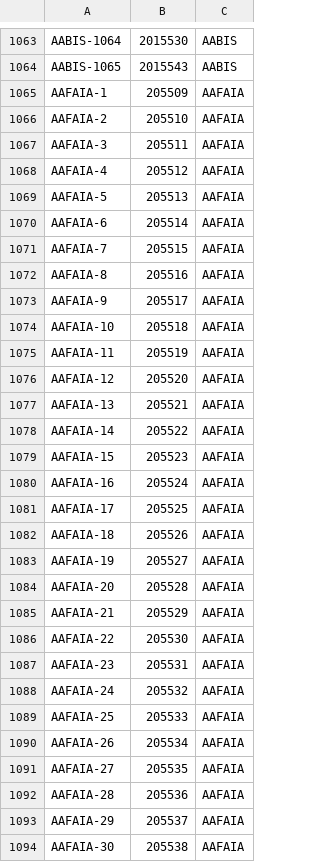
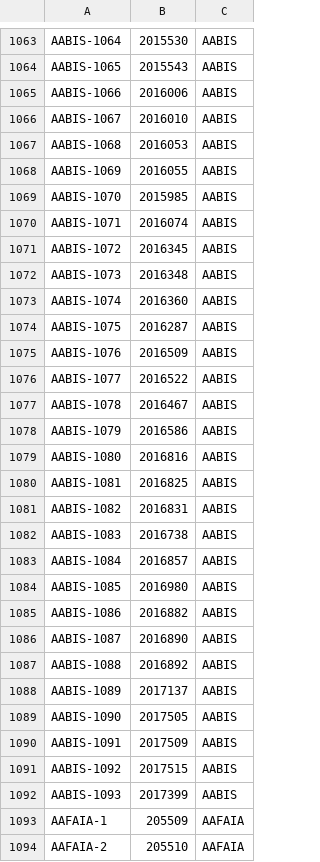
Before and after one commit to Batreyu/dc-app-performance-toolkit, a CSV file: app/datasets/jira/issues.csv, drawn as a sheet; only a part is shown, gaps mark what is left out; the shorter side is filled out with more unchanged rows; the diff covers the shown part only; the diff names each change by its address in the sheet, - before the commit and + after, or states it on an @@ line.

```diff
--- a/app/datasets/jira/issues.csv
+++ b/app/datasets/jira/issues.csv
+row 1065: AABIS-1066 | 2016006 | AABIS
+row 1066: AABIS-1067 | 2016010 | AABIS
+row 1067: AABIS-1068 | 2016053 | AABIS
+row 1068: AABIS-1069 | 2016055 | AABIS
+row 1069: AABIS-1070 | 2015985 | AABIS
+row 1070: AABIS-1071 | 2016074 | AABIS
+row 1071: AABIS-1072 | 2016345 | AABIS
+row 1072: AABIS-1073 | 2016348 | AABIS
+row 1073: AABIS-1074 | 2016360 | AABIS
+row 1074: AABIS-1075 | 2016287 | AABIS
+row 1075: AABIS-1076 | 2016509 | AABIS
+row 1076: AABIS-1077 | 2016522 | AABIS
+row 1077: AABIS-1078 | 2016467 | AABIS
+row 1078: AABIS-1079 | 2016586 | AABIS
+row 1079: AABIS-1080 | 2016816 | AABIS
+row 1080: AABIS-1081 | 2016825 | AABIS
+row 1081: AABIS-1082 | 2016831 | AABIS
+row 1082: AABIS-1083 | 2016738 | AABIS
+row 1083: AABIS-1084 | 2016857 | AABIS
+row 1084: AABIS-1085 | 2016980 | AABIS
+row 1085: AABIS-1086 | 2016882 | AABIS
+row 1086: AABIS-1087 | 2016890 | AABIS
+row 1087: AABIS-1088 | 2016892 | AABIS
+row 1088: AABIS-1089 | 2017137 | AABIS
+row 1089: AABIS-1090 | 2017505 | AABIS
+row 1090: AABIS-1091 | 2017509 | AABIS
+row 1091: AABIS-1092 | 2017515 | AABIS
+row 1092: AABIS-1093 | 2017399 | AABIS
```
Also changed, not shown: 28 removed rows elsewhere in this file, app/datasets/jira/jqls.csv, 16 other files.
